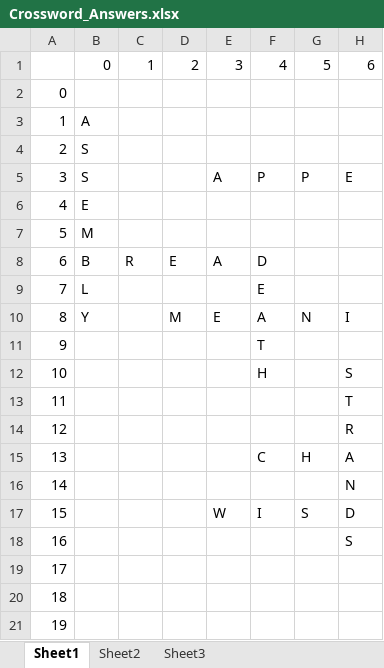
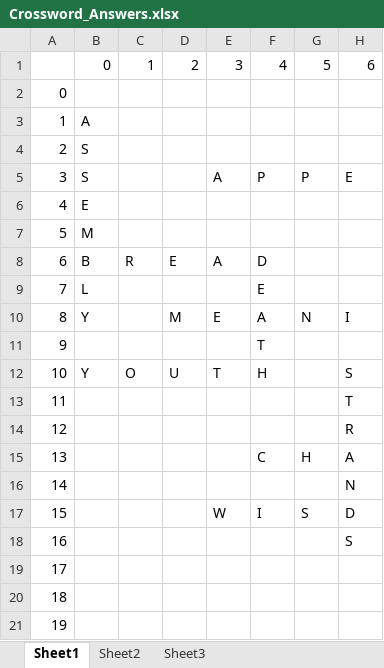
Before and after one commit to YMSeah/EcclesiastesCrossword, an Excel workbook: Crossword_Answers.xlsx, sheet Sheet1, drawn as a sheet; only a part is shown; values as stored, in another font and other column widths than the file's, no borders; the diff names each change by its address in the sheet, - before the commit and + after, or states it on an @@ line.

```diff
--- a/Crossword_Answers.xlsx (sheet Sheet1)
+++ b/Crossword_Answers.xlsx (sheet Sheet1)
-B12: (empty)
+B12: Y
-C12: (empty)
+C12: O
-D12: (empty)
+D12: U
-E12: (empty)
+E12: T
```
Also changed, not shown: 6 other files.
